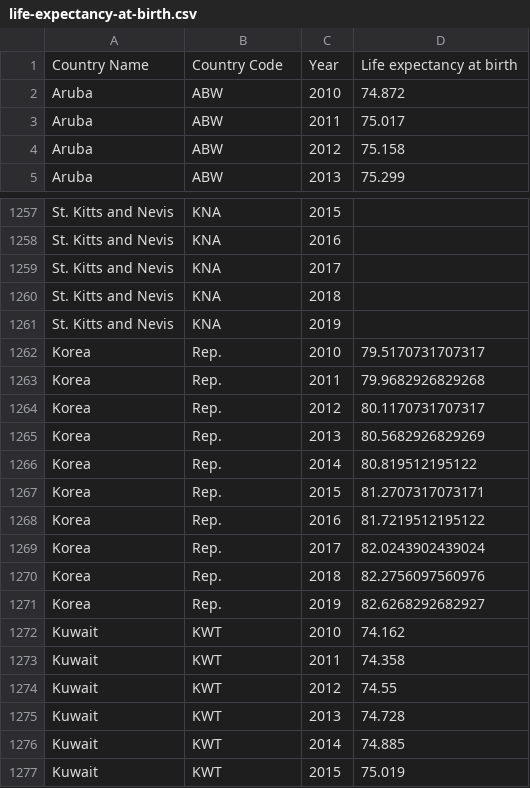
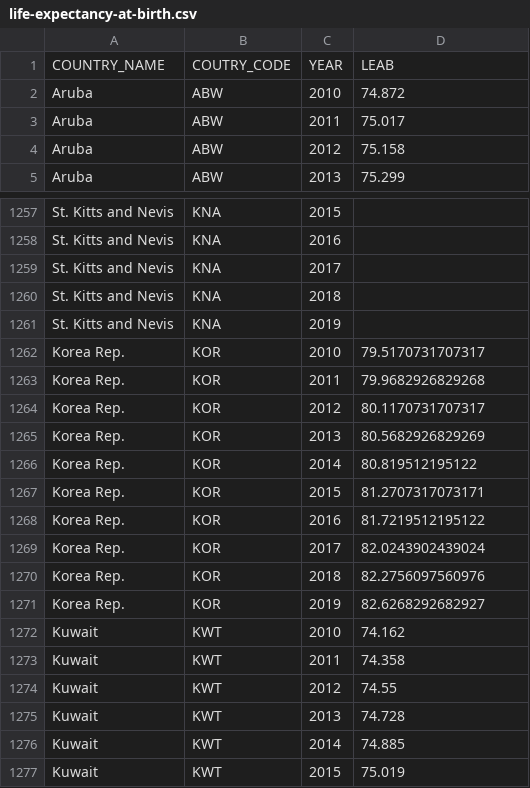
Before and after one commit to andrewkandzuba/txwes-edu-bua-6317, a CSV file: life-expectancy-at-birth.csv, drawn as a sheet; only a part is shown, gaps mark what is left out.

Commit message:
fix KOR data

```diff
--- a/life-expectancy-at-birth.csv
+++ b/life-expectancy-at-birth.csv
@@ -1,2 +1,2 @@
-Country Name,Country Code,Year,Life expectancy at birth
+COUNTRY_NAME,COUTRY_CODE,YEAR,LEAB
 Aruba,ABW,2010,74.872
@@ -1261,12 +1261,12 @@ St. Kitts and Nevis,KNA,2018,
 St. Kitts and Nevis,KNA,2019,
-Korea, Rep.,2010,79.5170731707317
-Korea, Rep.,2011,79.9682926829268
-Korea, Rep.,2012,80.1170731707317
-Korea, Rep.,2013,80.5682926829269
-Korea, Rep.,2014,80.819512195122
-Korea, Rep.,2015,81.2707317073171
-Korea, Rep.,2016,81.7219512195122
-Korea, Rep.,2017,82.0243902439024
-Korea, Rep.,2018,82.2756097560976
-Korea, Rep.,2019,82.6268292682927
+Korea Rep.,KOR,2010,79.5170731707317
+Korea Rep.,KOR,2011,79.9682926829268
+Korea Rep.,KOR,2012,80.1170731707317
+Korea Rep.,KOR,2013,80.5682926829269
+Korea Rep.,KOR,2014,80.819512195122
+Korea Rep.,KOR,2015,81.2707317073171
+Korea Rep.,KOR,2016,81.7219512195122
+Korea Rep.,KOR,2017,82.0243902439024
+Korea Rep.,KOR,2018,82.2756097560976
+Korea Rep.,KOR,2019,82.6268292682927
 Kuwait,KWT,2010,74.162
```
